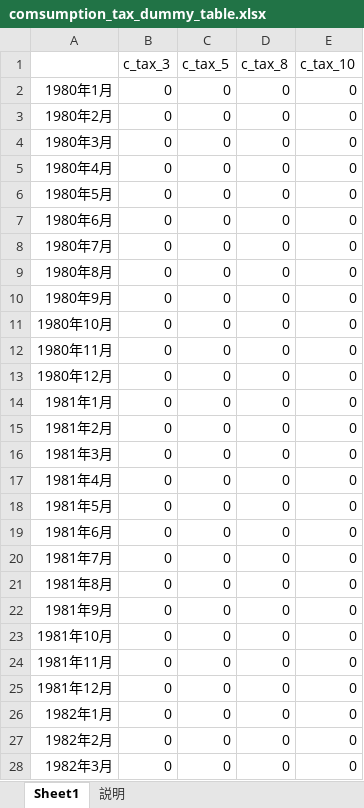
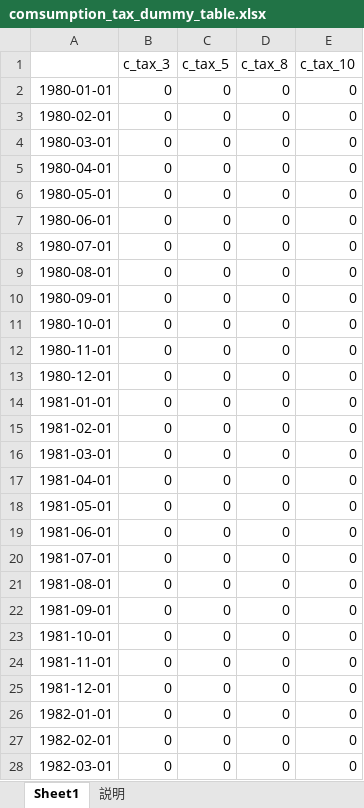
Before and after one commit to koiti-yano/colab_and_economics, an Excel workbook: data/comsumption_tax_vat/comsumption_tax_dummy_table.xlsx, sheet Sheet1, drawn as a sheet; only a part is shown; values as stored, in another font and other column widths than the file's, no borders; the diff covers the shown part only; the diff names each change by its address in the sheet, - before the commit and + after, or states it on an @@ line.

```diff
--- a/data/comsumption_tax_vat/comsumption_tax_dummy_table.xlsx (sheet Sheet1)
+++ b/data/comsumption_tax_vat/comsumption_tax_dummy_table.xlsx (sheet Sheet1)
-A2: 1980年1月
+A2: 1980-01-01
-A3: 1980年2月
+A3: 1980-02-01
-A4: 1980年3月
+A4: 1980-03-01
-A5: 1980年4月
+A5: 1980-04-01
-A6: 1980年5月
+A6: 1980-05-01
-A7: 1980年6月
+A7: 1980-06-01
-A8: 1980年7月
+A8: 1980-07-01
-A9: 1980年8月
+A9: 1980-08-01
-A10: 1980年9月
+A10: 1980-09-01
-A11: 1980年10月
+A11: 1980-10-01
-A12: 1980年11月
+A12: 1980-11-01
-A13: 1980年12月
+A13: 1980-12-01
-A14: 1981年1月
+A14: 1981-01-01
-A15: 1981年2月
+A15: 1981-02-01
-A16: 1981年3月
+A16: 1981-03-01
-A17: 1981年4月
+A17: 1981-04-01
-A18: 1981年5月
+A18: 1981-05-01
-A19: 1981年6月
+A19: 1981-06-01
-A20: 1981年7月
+A20: 1981-07-01
-A21: 1981年8月
+A21: 1981-08-01
-A22: 1981年9月
+A22: 1981-09-01
-A23: 1981年10月
+A23: 1981-10-01
-A24: 1981年11月
+A24: 1981-11-01
-A25: 1981年12月
+A25: 1981-12-01
-A26: 1982年1月
+A26: 1982-01-01
-A27: 1982年2月
+A27: 1982-02-01
-A28: 1982年3月
+A28: 1982-03-01
```
Also changed, not shown: 525 edited cells elsewhere in this sheet, 1 other file.
